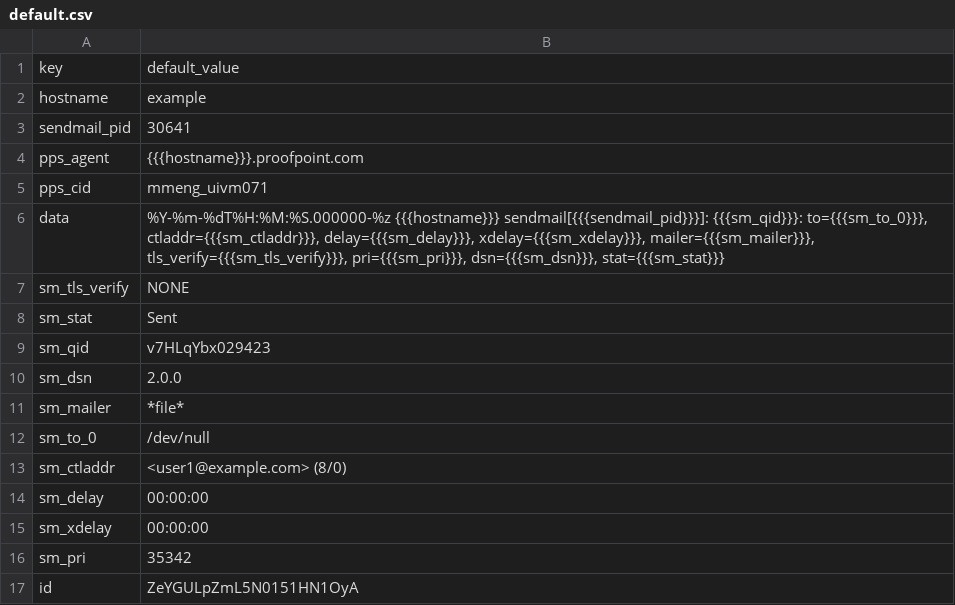
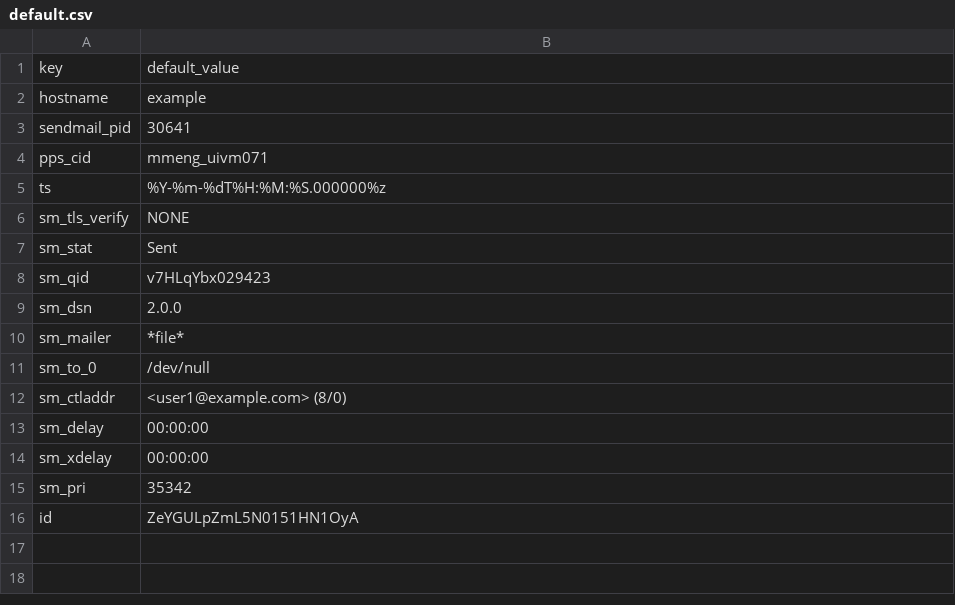
Before and after one commit to DevoInc/pCraft, a CSV file: pkg/available/ProofPoint/templates/proofpoint/PoDlogapi/default.csv, drawn as a sheet.

Commit message:
Reformat our template

```diff
--- a/pkg/available/ProofPoint/templates/proofpoint/PoDlogapi/default.csv
+++ b/pkg/available/ProofPoint/templates/proofpoint/PoDlogapi/default.csv
@@ -3,5 +3,4 @@ hostname,example
 sendmail_pid,30641
-pps_agent,{{{hostname}}}.proofpoint.com
 pps_cid,mmeng_uivm071
-data,"%Y-%m-%dT%H:%M:%S.000000-%z {{{hostname}}} sendmail[{{{sendmail_pid}}}]: {{{sm_qid}}}: to={{{sm_to_0}}}, ctladdr={{{sm_ctladdr}}}, delay={{{sm_delay}}}, xdelay={{{sm_xdelay}}}, mailer={{{sm_mailer}}}, tls_verify={{{sm_tls_verify}}}, pri={{{sm_pri}}}, dsn={{{sm_dsn}}}, stat={{{sm_stat}}}"
+ts,%Y-%m-%dT%H:%M:%S.000000%z
 sm_tls_verify,NONE
```
Also changed, not shown: 1 other file.
